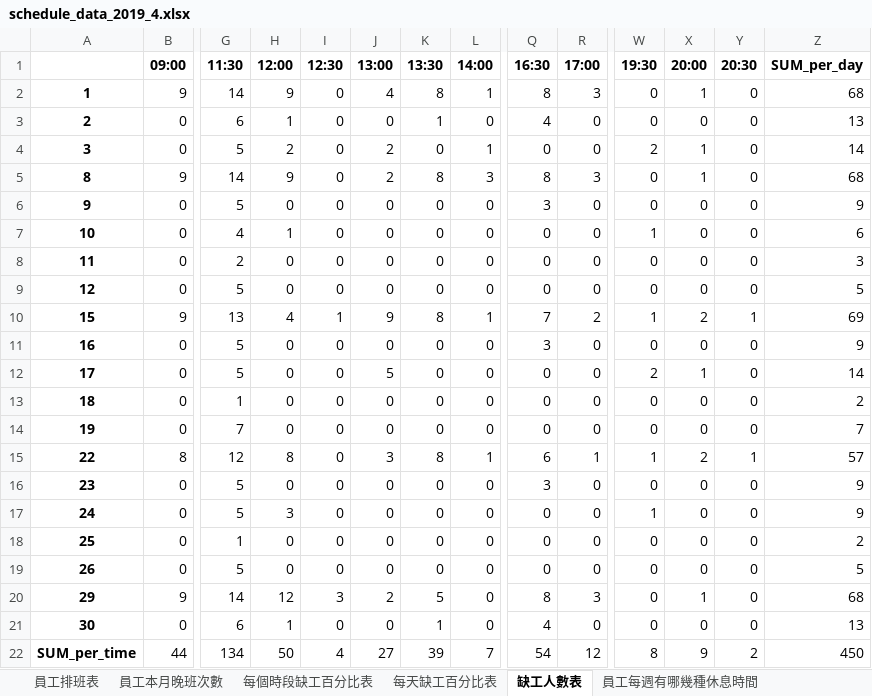
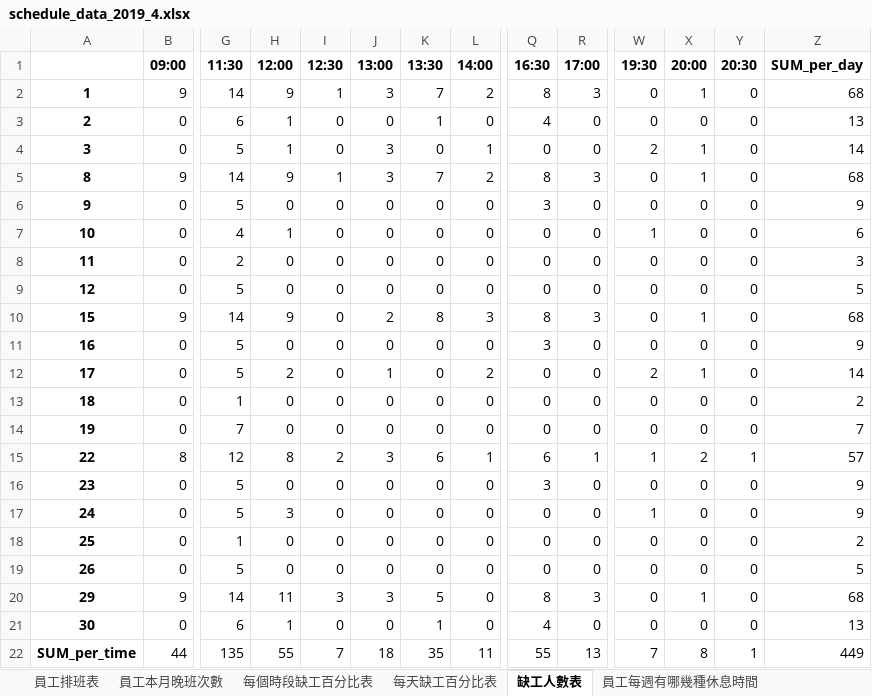
Before and after one commit to h920032/IM_project, an Excel workbook: schedule_data_2019_4.xlsx, sheet 缺工人數表, drawn as a sheet; only a part is shown, gaps mark what is left out; values as stored, in another font and other column widths than the file's, no borders; the diff names each change by its address in the sheet, - before the commit and + after, or states it on an @@ line.

```diff
--- a/schedule_data_2019_4.xlsx (sheet 缺工人數表)
+++ b/schedule_data_2019_4.xlsx (sheet 缺工人數表)
-I2 (12:30): 0
+I2 (12:30): 1
-J2 (13:00): 4
+J2 (13:00): 3
-K2 (13:30): 8
+K2 (13:30): 7
-L2 (14:00): 1
+L2 (14:00): 2
-H4 (12:00): 2
+H4 (12:00): 1
-J4:J5 (13:00): 2
+J4:J5 (13:00): 3
-I5 (12:30): 0
+I5 (12:30): 1
-K5 (13:30): 8
+K5 (13:30): 7
-L5 (14:00): 3
+L5 (14:00): 2
-G10 (11:30): 13
+G10 (11:30): 14
-H10 (12:00): 4
+H10 (12:00): 9
-I10 (12:30): 1
+I10 (12:30): 0
-J10 (13:00): 9
+J10 (13:00): 2
-L10 (14:00): 1
+L10 (14:00): 3
-Q10 (16:30): 7
+Q10 (16:30): 8
-R10 (17:00): 2
+R10 (17:00): 3
-W10 (19:30): 1
+W10 (19:30): 0
-X10 (20:00): 2
+X10 (20:00): 1
-Y10 (20:30): 1
+Y10 (20:30): 0
-Z10 (SUM_per_day): 69
+Z10 (SUM_per_day): 68
-H12 (12:00): 0
+H12 (12:00): 2
-J12 (13:00): 5
+J12 (13:00): 1
-L12 (14:00): 0
+L12 (14:00): 2
-I15 (12:30): 0
+I15 (12:30): 2
-K15 (13:30): 8
+K15 (13:30): 6
-H20 (12:00): 12
+H20 (12:00): 11
-J20 (13:00): 2
+J20 (13:00): 3
-G22 (11:30): 134
+G22 (11:30): 135
-H22 (12:00): 50
+H22 (12:00): 55
-I22 (12:30): 4
+I22 (12:30): 7
-J22 (13:00): 27
+J22 (13:00): 18
-K22 (13:30): 39
+K22 (13:30): 35
-L22 (14:00): 7
+L22 (14:00): 11
-Q22 (16:30): 54
+Q22 (16:30): 55
-R22 (17:00): 12
+R22 (17:00): 13
-W22 (19:30): 8
+W22 (19:30): 7
-X22 (20:00): 9
+X22 (20:00): 8
-Y22 (20:30): 2
+Y22 (20:30): 1
-Z22 (SUM_per_day): 450
+Z22 (SUM_per_day): 449
```
Also changed, not shown: sheet 員工排班表, sheet 員工每週有哪幾種休息時間, sheet 員工本月晚班次數, sheet 每個時段缺工百分比表, sheet 每天缺工百分比表, 33 other files.
